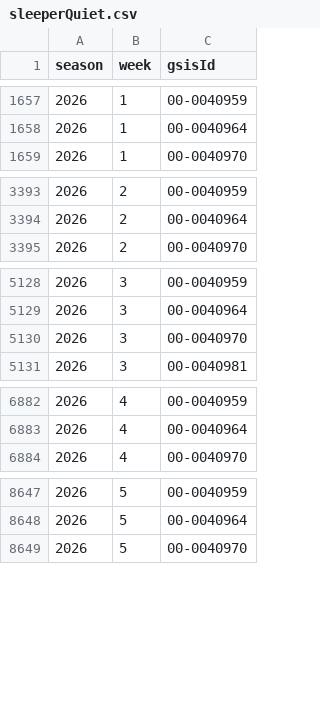
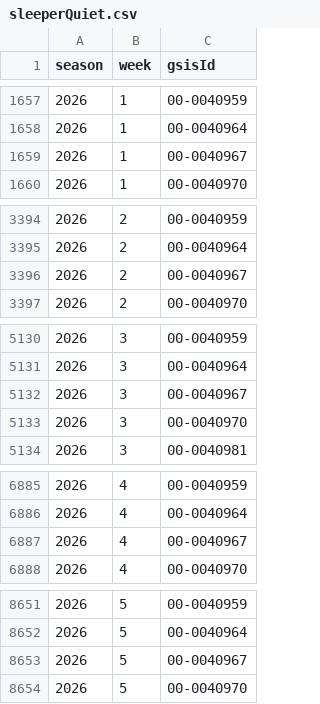
Before and after one commit to mattkindy/onlydrafts, a CSV file: data/curated/sleeperQuiet.csv, drawn as a sheet; only a part is shown, gaps mark what is left out; the diff covers the shown part only.

```diff
--- a/data/curated/sleeperQuiet.csv
+++ b/data/curated/sleeperQuiet.csv
@@ -1658,2 +1658,3 @@ season,week,gsisId
 2026,1,00-0040964
+2026,1,00-0040967
 2026,1,00-0040970
@@ -3394,2 +3395,3 @@ season,week,gsisId
 2026,2,00-0040964
+2026,2,00-0040967
 2026,2,00-0040970
@@ -5129,2 +5131,3 @@ season,week,gsisId
 2026,3,00-0040964
+2026,3,00-0040967
 2026,3,00-0040970
@@ -6883,2 +6886,3 @@ season,week,gsisId
 2026,4,00-0040964
+2026,4,00-0040967
 2026,4,00-0040970
@@ -8648,2 +8652,3 @@ season,week,gsisId
 2026,5,00-0040964
+2026,5,00-0040967
 2026,5,00-0040970
```
Also changed, not shown: 29 added rows elsewhere in this file, data/curated/sleeperDefenceWeekly.csv, data/curated/sleeperStatus.csv, 7 other files.
